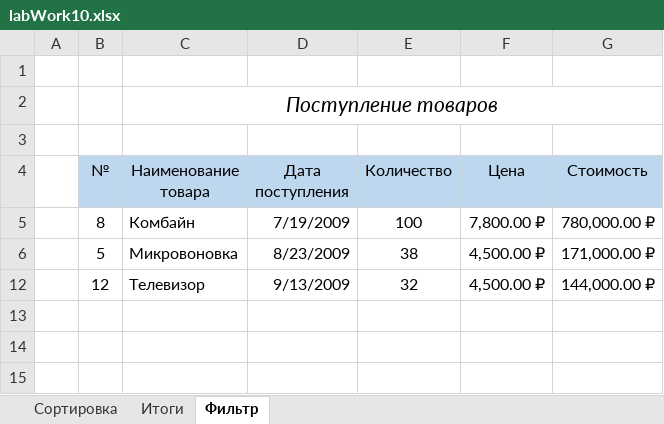
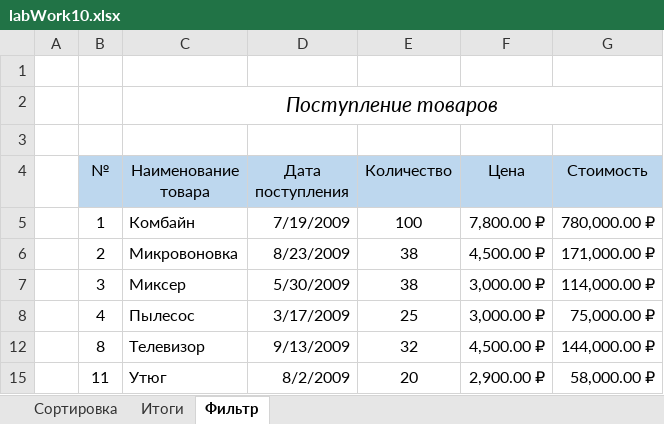
Before and after one commit to vesloguzov/xls-lab, an Excel workbook: labWork10.xlsx, sheet Фильтр, drawn as a sheet; values as stored, in another font and other column widths than the file's, no borders; the diff names each change by its address in the sheet, - before the commit and + after, or states it on an @@ line.

```diff
--- a/labWork10.xlsx (sheet Фильтр)
+++ b/labWork10.xlsx (sheet Фильтр)
-B5 (№): 8
+B5 (№): 1
-B6 (№): 5
+B6 (№): 2
+row 7:  | 3 | Миксер | 5/30/2009 | 38 | 3,000.00 ₽ | 114,000.00 ₽
@@ row 8 unhidden:  | 4 | Пылесос | 3/17/2009 | 25 | 3,000.00 ₽ | 75,000.00 ₽ @@
-B12 (№): 12
+B12 (№): 8
+row 15:  | 11 | Утюг | 8/2/2009 | 20 | 2,900.00 ₽ | 58,000.00 ₽
```
Also changed, not shown: sheet Сортировка, sheet Итоги, lab1_template.xlsx, 3 other files.
